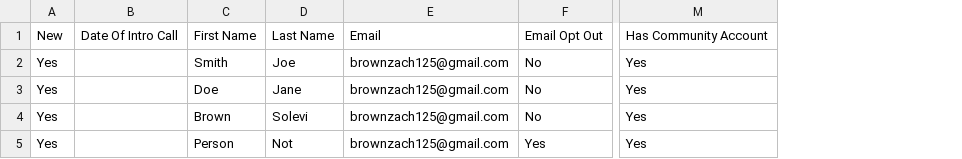
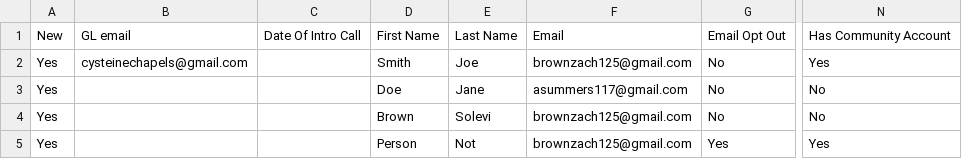
Before and after one commit to brownzach125/DistrictFinder, a CSV file: Fake Member Data.csv, drawn as a sheet; only a part is shown, gaps mark what is left out; addresses are those after the commit; the diff names each change by its address in the sheet, - before the commit and + after, or states it on an @@ line.

```diff
--- a/Fake Member Data.csv
+++ b/Fake Member Data.csv
+column B, rows 1-2: GL email | cysteinechapels@gmail.com
-F3: brownzach125@gmail.com
+F3: asummers117@gmail.com
-N3:N4: Yes
+N3:N4: No
```
Also changed, not shown: 4 other files.
